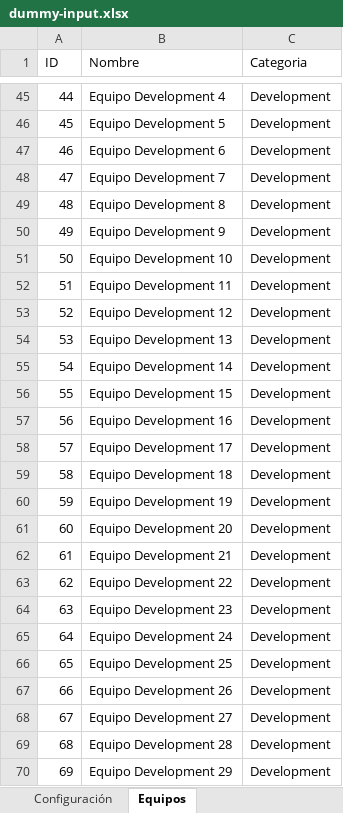
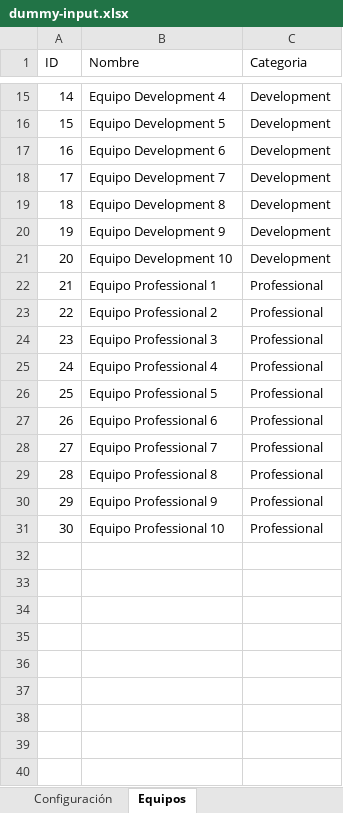
Before and after one commit to Ar4rN1c0/excel-ts-web, an Excel workbook: dummy-input.xlsx, sheet Equipos, drawn as a sheet; only a part is shown, gaps mark what is left out; the shorter side is filled out with more unchanged rows; values as stored, in another font and other column widths than the file's, no borders; the diff covers the shown part only; the diff names each change by its address in the sheet, - before the commit and + after, or states it on an @@ line.

```diff
--- a/dummy-input.xlsx (sheet Equipos)
+++ b/dummy-input.xlsx (sheet Equipos)
@@ column A (ID) renumbered between rows 12 and 31 @@
-row 52: 51 | Equipo Development 11 | Development
-row 53: 52 | Equipo Development 12 | Development
-row 54: 53 | Equipo Development 13 | Development
-row 55: 54 | Equipo Development 14 | Development
-row 56: 55 | Equipo Development 15 | Development
-row 57: 56 | Equipo Development 16 | Development
-row 58: 57 | Equipo Development 17 | Development
-row 59: 58 | Equipo Development 18 | Development
-row 60: 59 | Equipo Development 19 | Development
-row 61: 60 | Equipo Development 20 | Development
-row 62: 61 | Equipo Development 21 | Development
-row 63: 62 | Equipo Development 22 | Development
-row 64: 63 | Equipo Development 23 | Development
-row 65: 64 | Equipo Development 24 | Development
-row 66: 65 | Equipo Development 25 | Development
-row 67: 66 | Equipo Development 26 | Development
-row 68: 67 | Equipo Development 27 | Development
-row 69: 68 | Equipo Development 28 | Development
-row 70: 69 | Equipo Development 29 | Development
```
Also changed, not shown: 61 removed rows elsewhere in this sheet, sheet Configuración, 15 other files.
